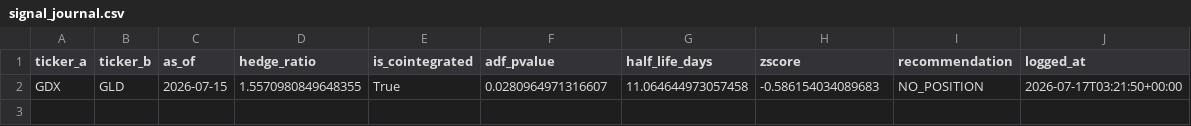
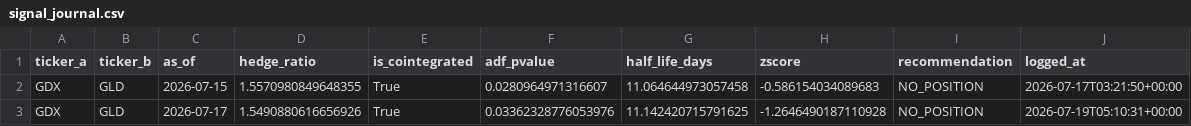
Before and after one commit to ryanakratzer-cpu/pairs-trading-engine, a CSV file: outputs/signal_journal.csv, drawn as a sheet.

```diff
--- a/outputs/signal_journal.csv
+++ b/outputs/signal_journal.csv
@@ -2 +2,2 @@ ticker_a,ticker_b,as_of,hedge_ratio,is_cointegrated,adf_pvalue,half_life_days,zs
 GDX,GLD,2026-07-15,1.5570980849648355,True,0.0280964971316607,11.064644973057458,-0.586154034089683,NO_POSITION,2026-07-17T03:21:50+00:00
+GDX,GLD,2026-07-17,1.5490880616656926,True,0.03362328776053976,11.142420715791625,-1.2646490187110928,NO_POSITION,2026-07-19T05:10:31+00:00
```
Also changed, not shown: 12 other files.
